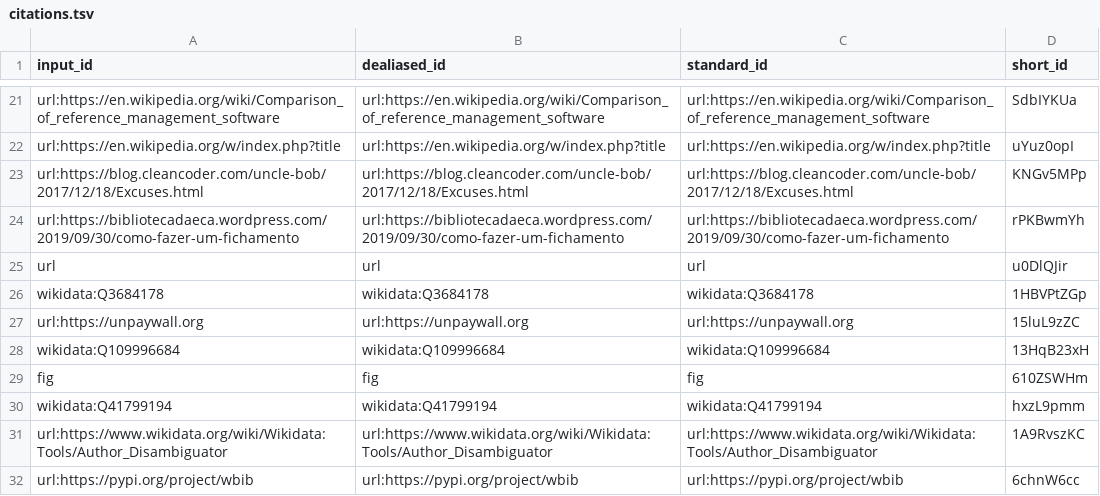
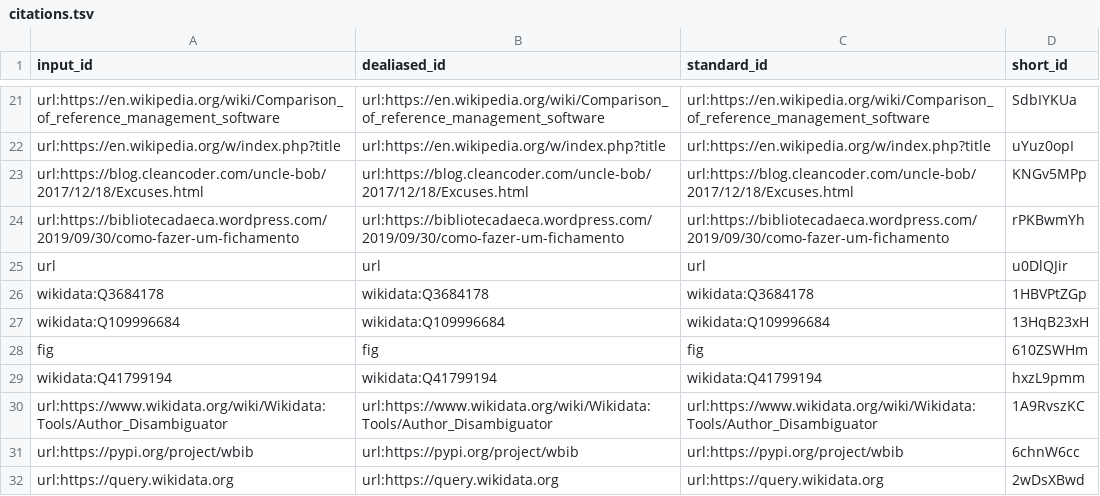
Before and after one commit to lubianat/fapesp_report_2, a TSV file: citations.tsv, drawn as a sheet; only a part is shown, gaps mark what is left out; the shorter side is filled out with more unchanged rows.

Commit message:
docs: Update description of the Wikidata Bib system [ci skip]
This build is based on
https://github.com/lubianat/fapesp_report_2/commit/77e84f21ca795b243a855763c8a9a2dd336f7717.

This commit was created by the following CI build and job:
https://github.com/lubianat/fapesp_report_2/commit/77e84f21ca795b243a855763c8a9a2dd336f7717/checks
https://github.com/lubianat/fapesp_report_2/runs/2509466676

```diff
--- a/citations.tsv
+++ b/citations.tsv
@@ -26,3 +26,2 @@ url	url	url	u0DlQJir
 wikidata:Q3684178	wikidata:Q3684178	wikidata:Q3684178	1HBVPtZGp
-url:https://unpaywall.org	url:https://unpaywall.org	url:https://unpaywall.org	15luL9zZC
 wikidata:Q109996684	wikidata:Q109996684	wikidata:Q109996684	13HqB23xH
```
Also changed, not shown: 8 other files.
